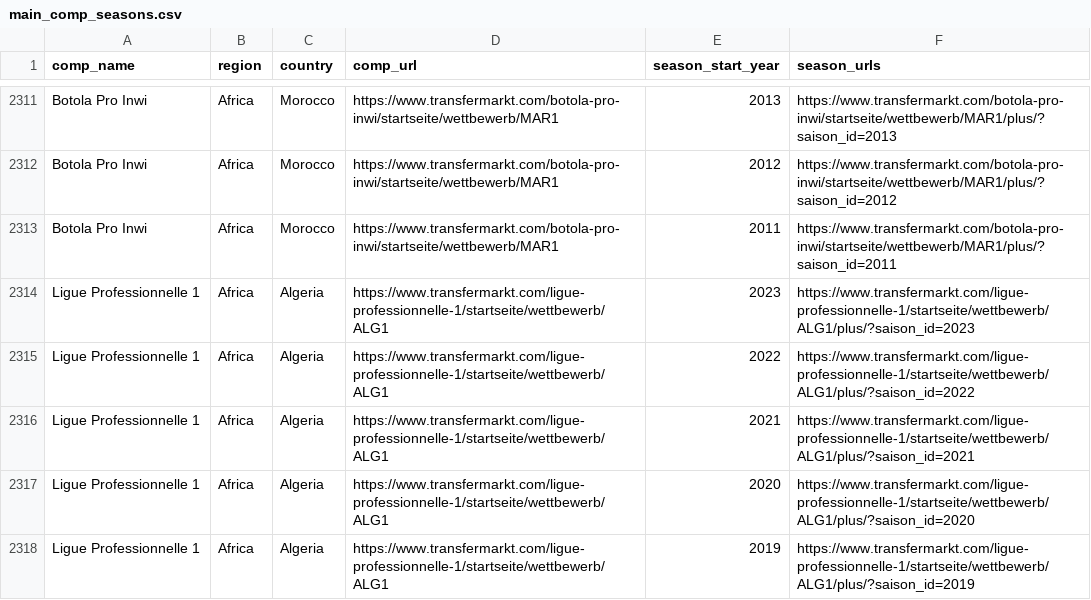
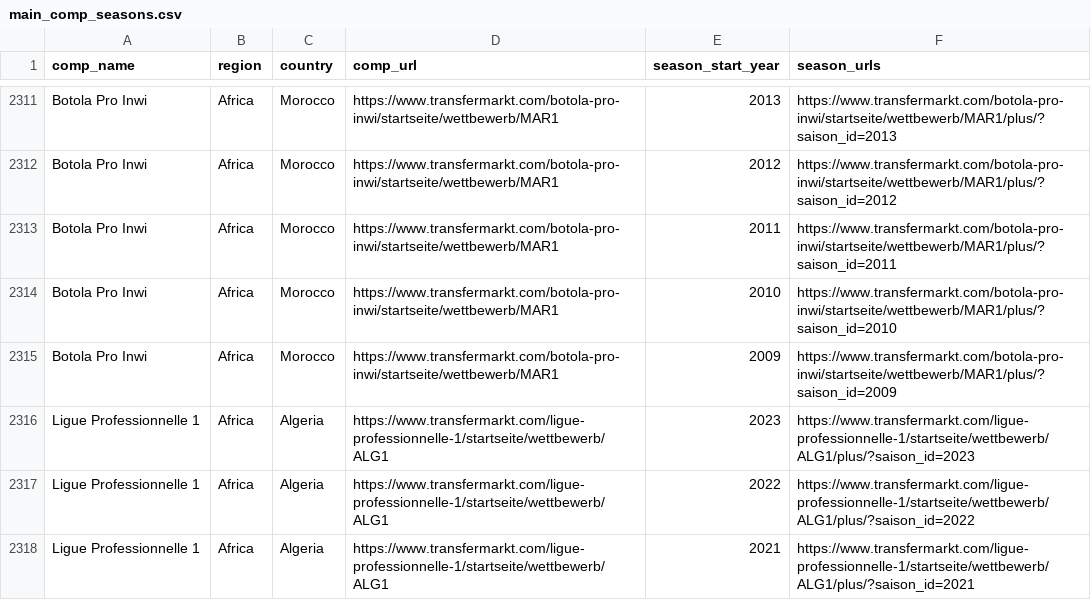
Before and after one commit to JaseZiv/worldfootballR_data, a CSV file: raw-data/transfermarkt_leagues/main_comp_seasons.csv, drawn as a sheet; only a part is shown, gaps mark what is left out; the shorter side is filled out with more unchanged rows.

Commit message:
updating data

```diff
--- a/raw-data/transfermarkt_leagues/main_comp_seasons.csv
+++ b/raw-data/transfermarkt_leagues/main_comp_seasons.csv
@@ -2313,2 +2313,4 @@
 "Botola Pro Inwi","Africa","Morocco","https://www.transfermarkt.com/botola-pro-inwi/startseite/wettbewerb/MAR1","2011","https://www.transfermarkt.com/botola-pro-inwi/startseite/wettbewerb/MAR1/plus/?saison_id=2011"
+"Botola Pro Inwi","Africa","Morocco","https://www.transfermarkt.com/botola-pro-inwi/startseite/wettbewerb/MAR1","2010","https://www.transfermarkt.com/botola-pro-inwi/startseite/wettbewerb/MAR1/plus/?saison_id=2010"
+"Botola Pro Inwi","Africa","Morocco","https://www.transfermarkt.com/botola-pro-inwi/startseite/wettbewerb/MAR1","2009","https://www.transfermarkt.com/botola-pro-inwi/startseite/wettbewerb/MAR1/plus/?saison_id=2009"
 "Ligue Professionnelle 1","Africa","Algeria","https://www.transfermarkt.com/ligue-professionnelle-1/startseite/wettbewerb/ALG1","2023","https://www.transfermarkt.com/ligue-professionnelle-1/startseite/wettbewerb/ALG1/plus/?saison_id=2023"
```
Also changed, not shown: raw-data/all_leages_and_cups/all_competitions.csv.
